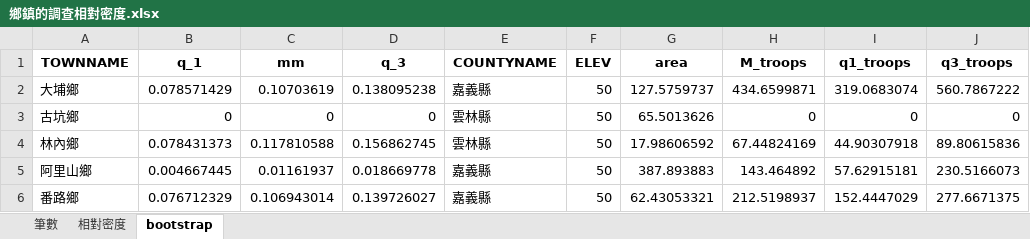
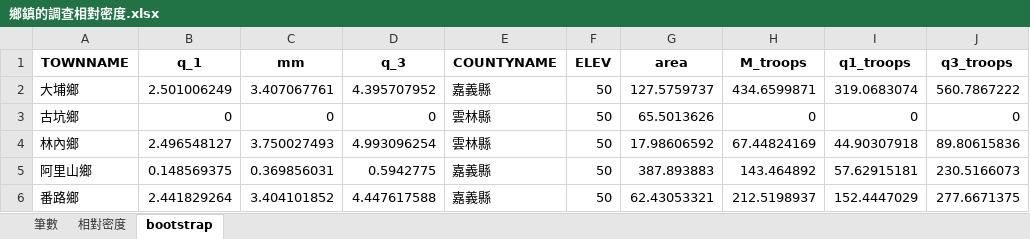
Before and after one commit to wetinhsu/Macaca-population-trend, an Excel workbook: Report of Foresty_20251127/合併估算/鄉鎮的調查相對密度.xlsx, sheet bootstrap, drawn as a sheet; only a part is shown; values as stored, in another font and other column widths than the file's, no borders; the diff names each change by its address in the sheet, - before the commit and + after, or states it on an @@ line.

```diff
--- a/Report of Foresty_20251127/合併估算/鄉鎮的調查相對密度.xlsx (sheet bootstrap)
+++ b/Report of Foresty_20251127/合併估算/鄉鎮的調查相對密度.xlsx (sheet bootstrap)
-B2 (q_1): 0.078571429
+B2 (q_1): 2.501006249
-C2 (mm): 0.10703619
+C2 (mm): 3.407067761
-D2 (q_3): 0.138095238
+D2 (q_3): 4.395707952
-B4 (q_1): 0.078431373
+B4 (q_1): 2.496548127
-C4 (mm): 0.117810588
+C4 (mm): 3.750027493
-D4 (q_3): 0.156862745
+D4 (q_3): 4.993096254
-B5 (q_1): 0.004667445
+B5 (q_1): 0.148569375
-C5 (mm): 0.01161937
+C5 (mm): 0.369856031
-D5 (q_3): 0.018669778
+D5 (q_3): 0.5942775
-B6 (q_1): 0.076712329
+B6 (q_1): 2.441829264
-C6 (mm): 0.106943014
+C6 (mm): 3.404101852
-D6 (q_3): 0.139726027
+D6 (q_3): 4.447617588
```
Also changed, not shown: Report of Foresty_20251127/合併估算/年的相對密度.xlsx, Report of Foresty_20251127/合併估算/年的相對密度_bootstrap.xlsx, 10 other files.
